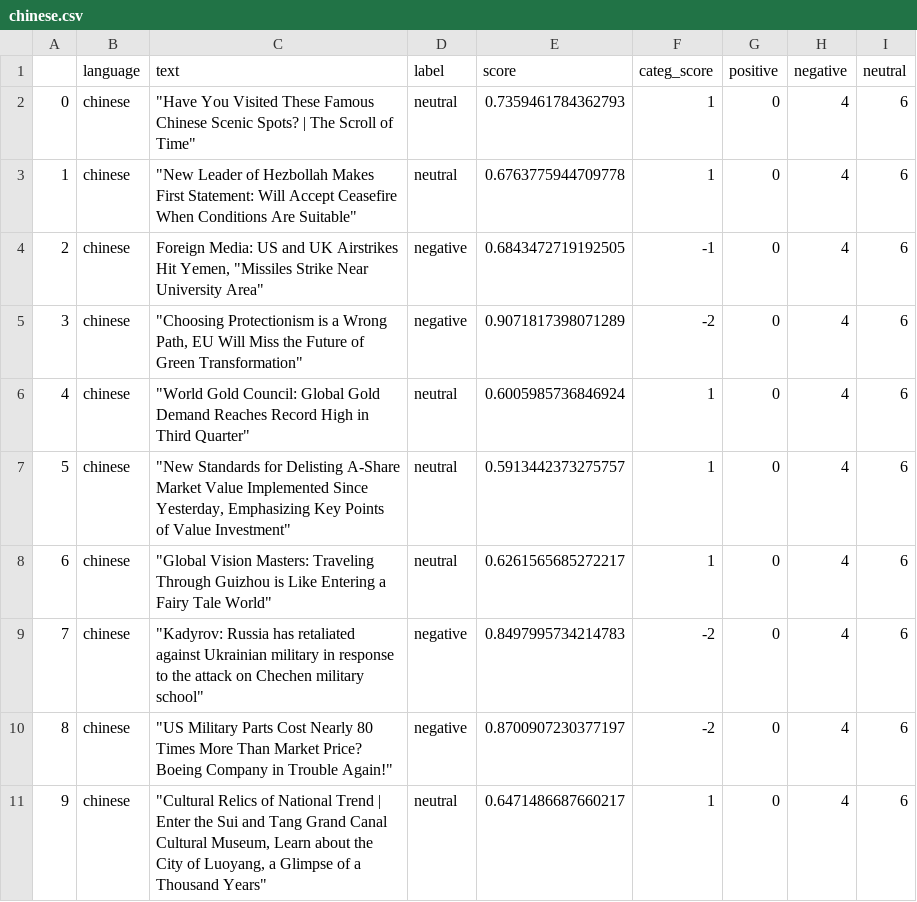
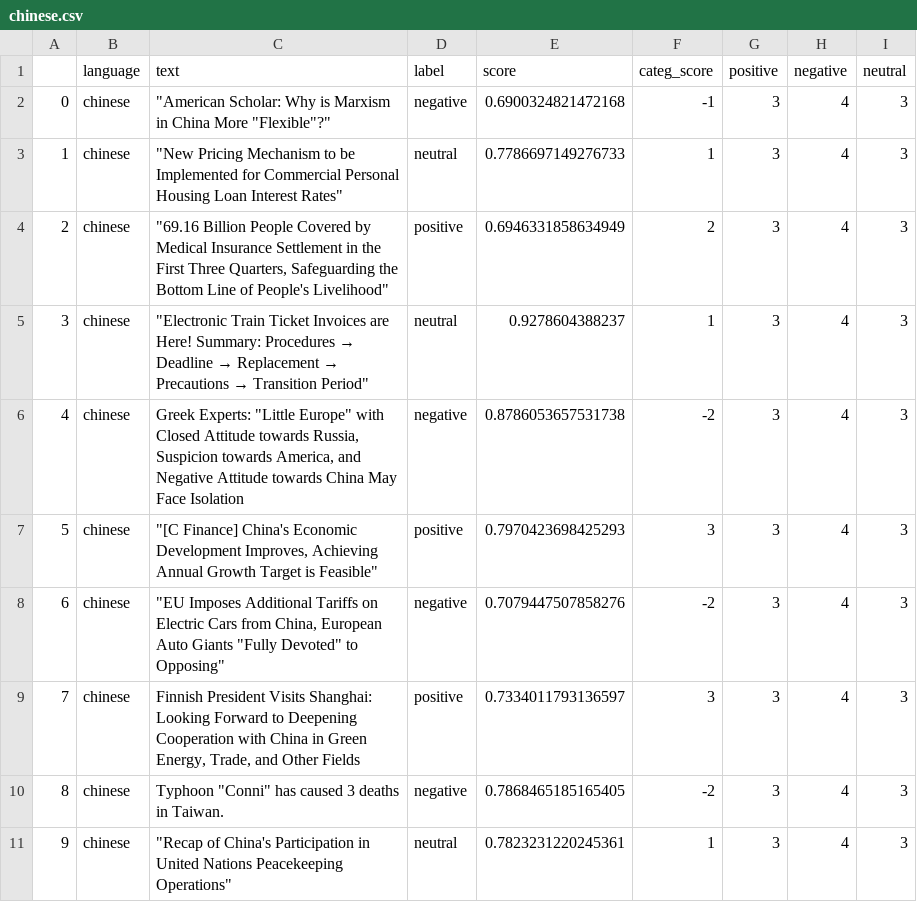
Before and after one commit to mfhan/translatenews, a CSV file: chinese.csv, drawn as a sheet.

```diff
--- a/chinese.csv
+++ b/chinese.csv
@@ -1,11 +1,11 @@
 ,language,text,label,score,categ_score,positive,negative,neutral
-0,chinese,"""Have You Visited These Famous Chinese Scenic Spots? | The Scroll of Time""",neutral,0.7359461784362793,1,0,4,6
-1,chinese,"""New Leader of Hezbollah Makes First Statement: Will Accept Ceasefire When Conditions Are Suitable""",neutral,0.6763775944709778,1,0,4,6
-2,chinese,"Foreign Media: US and UK Airstrikes Hit Yemen, ""Missiles Strike Near University Area""",negative,0.6843472719192505,-1,0,4,6
-3,chinese,"""Choosing Protectionism is a Wrong Path, EU Will Miss the Future of Green Transformation""",negative,0.9071817398071289,-2,0,4,6
-4,chinese,"""World Gold Council: Global Gold Demand Reaches Record High in Third Quarter""",neutral,0.6005985736846924,1,0,4,6
-5,chinese,"""New Standards for Delisting A-Share Market Value Implemented Since Yesterday, Emphasizing Key Points of Value Investment""",neutral,0.5913442373275757,1,0,4,6
-6,chinese,"""Global Vision Masters: Traveling Through Guizhou is Like Entering a Fairy Tale World""",neutral,0.6261565685272217,1,0,4,6
-7,chinese,"""Kadyrov: Russia has retaliated against Ukrainian military in response to the attack on Chechen military school""",negative,0.8497995734214783,-2,0,4,6
-8,chinese,"""US Military Parts Cost Nearly 80 Times More Than Market Price? Boeing Company in Trouble Again!""",negative,0.8700907230377197,-2,0,4,6
-9,chinese,"""Cultural Relics of National Trend | Enter the Sui and Tang Grand Canal Cultural Museum, Learn about the City of Luoyang, a Glimpse of a Thousand Years""",neutral,0.6471486687660217,1,0,4,6
+0,chinese,"""American Scholar: Why is Marxism in China More ""Flexible""?""",negative,0.6900324821472168,-1,3,4,3
+1,chinese,"""New Pricing Mechanism to be Implemented for Commercial Personal Housing Loan Interest Rates""",neutral,0.7786697149276733,1,3,4,3
+2,chinese,"""69.16 Billion People Covered by Medical Insurance Settlement in the First Three Quarters, Safeguarding the Bottom Line of People's Livelihood""",positive,0.6946331858634949,2,3,4,3
+3,chinese,"""Electronic Train Ticket Invoices are Here! Summary: Procedures → Deadline → Replacement → Precautions → Transition Period""",neutral,0.9278604388237,1,3,4,3
+4,chinese,"Greek Experts: ""Little Europe"" with Closed Attitude towards Russia, Suspicion towards America, and Negative Attitude towards China May Face Isolation",negative,0.8786053657531738,-2,3,4,3
+5,chinese,"""[C Finance] China's Economic Development Improves, Achieving Annual Growth Target is Feasible""",positive,0.7970423698425293,3,3,4,3
+6,chinese,"""EU Imposes Additional Tariffs on Electric Cars from China, European Auto Giants ""Fully Devoted"" to Opposing""",negative,0.7079447507858276,-2,3,4,3
+7,chinese,"Finnish President Visits Shanghai: Looking Forward to Deepening Cooperation with China in Green Energy, Trade, and Other Fields",positive,0.7334011793136597,3,3,4,3
+8,chinese,"Typhoon ""Conni"" has caused 3 deaths in Taiwan.",negative,0.7868465185165405,-2,3,4,3
+9,chinese,"""Recap of China's Participation in United Nations Peacekeeping Operations""",neutral,0.7823231220245361,1,3,4,3
```
